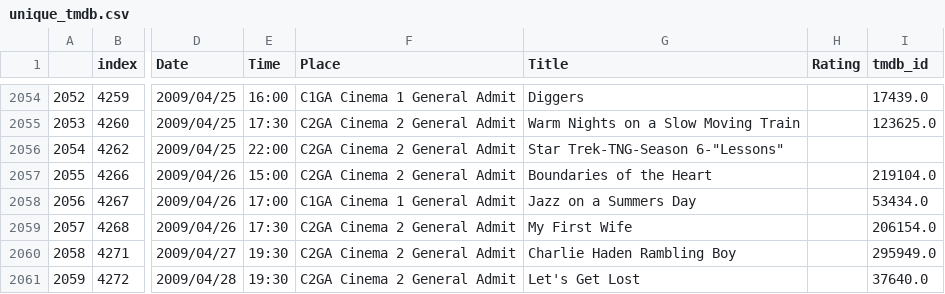
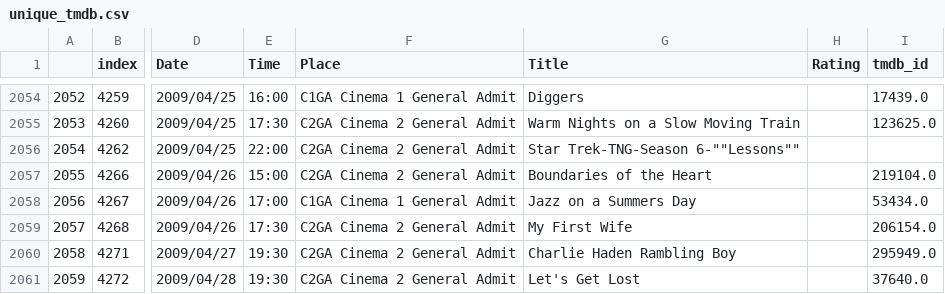
Before and after one commit to intricaterituals/acmi-film-screening-viz, a CSV file: unique_tmdb.csv, drawn as a sheet; only a part is shown, gaps mark what is left out; the diff names each change by its address in the sheet, - before the commit and + after, or states it on an @@ line.

Commit message:
Update unique_tmdb.csv

```diff
--- a/unique_tmdb.csv
+++ b/unique_tmdb.csv
-G2056 (Title): Star Trek-TNG-Season 6-"Lessons"
+G2056 (Title): Star Trek-TNG-Season 6-""Lessons""
```
